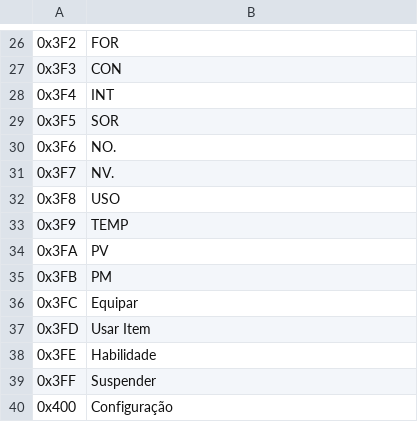
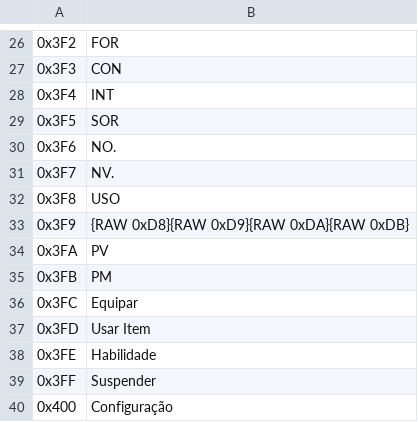
Before and after one commit to leomontenegro6/cdos-traducao-ptbr, a CSV file: Ferramentas/text_exports/dos/Menus.csv, drawn as a sheet; only a part is shown, gaps mark what is left out.

Commit message:
Efetuados ajustes menores na fonte pequena, e corrigido bug textual menor do "TEMP" com almas azuis.

```diff
--- a/Ferramentas/text_exports/dos/Menus.csv
+++ b/Ferramentas/text_exports/dos/Menus.csv
@@ -32,3 +32,3 @@
 0x3F8,USO
-0x3F9,TEMP
+0x3F9,{RAW 0xD8}{RAW 0xD9}{RAW 0xDA}{RAW 0xDB}
 0x3FA,PV
```
Also changed, not shown: 5 other files.
